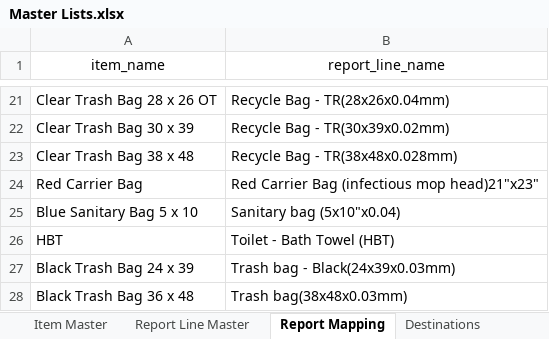
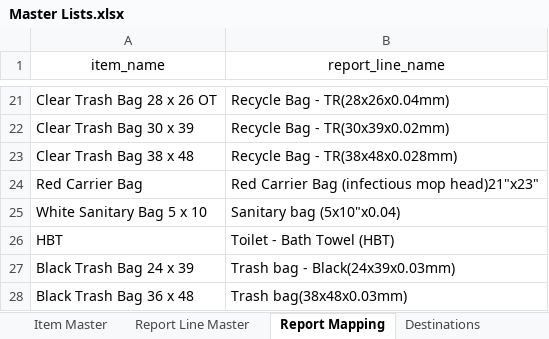
Before and after one commit to Cetusblue/housekeeping-hub, an Excel workbook: Master Lists.xlsx, sheet Report Mapping, drawn as a sheet; only a part is shown, gaps mark what is left out; values as stored, in another font and other column widths than the file's, no borders; the diff names each change by its address in the sheet, - before the commit and + after, or states it on an @@ line.

```diff
--- a/Master Lists.xlsx (sheet Report Mapping)
+++ b/Master Lists.xlsx (sheet Report Mapping)
-A25 (item_name): Blue Sanitary Bag 5 x 10
+A25 (item_name): White Sanitary Bag 5 x 10
```
Also changed, not shown: sheet Item Master, 2 other files.
